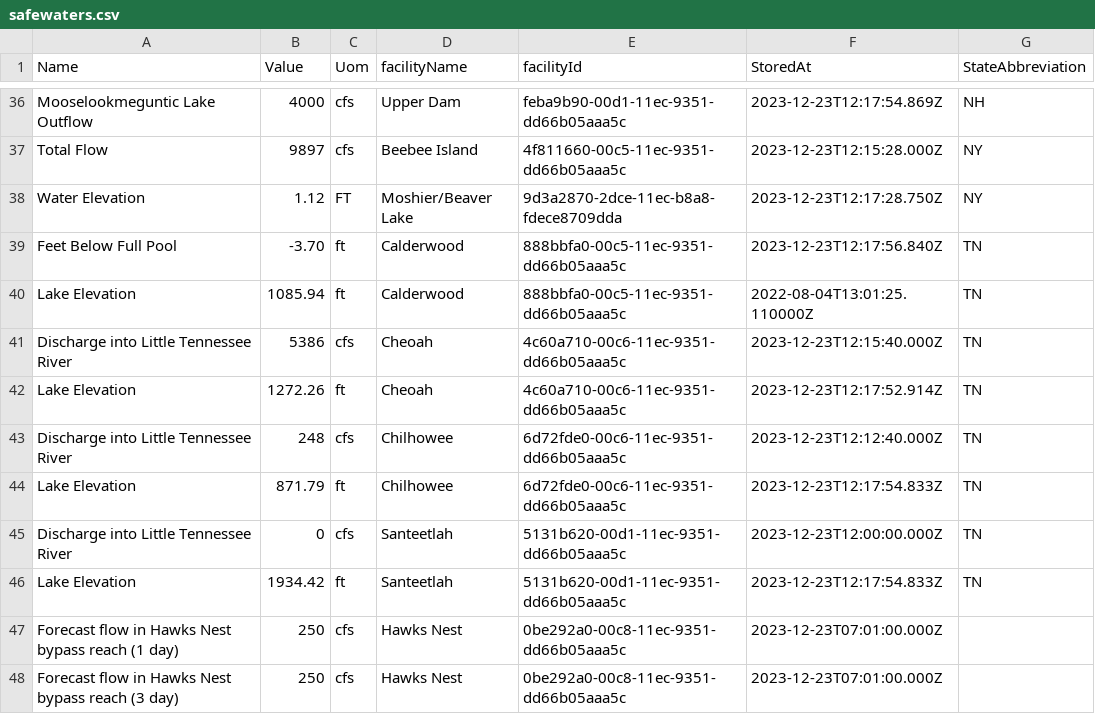
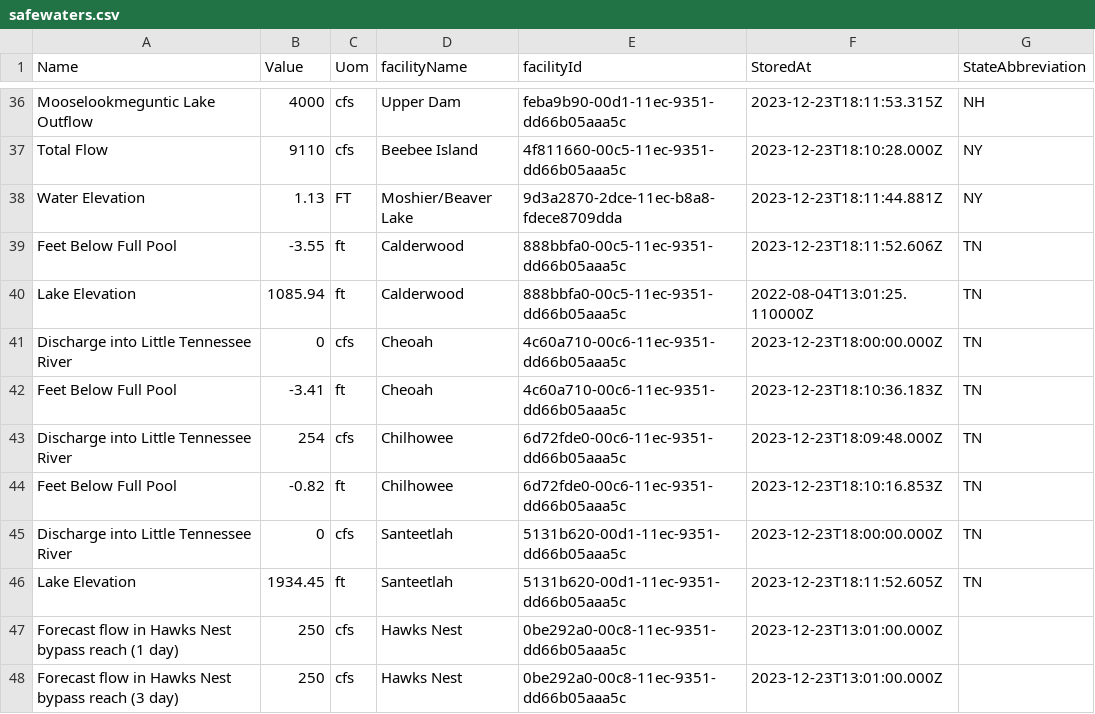
Before and after one commit to abkfenris/safewaters, a CSV file: safewaters.csv, drawn as a sheet; only a part is shown, gaps mark what is left out; the diff covers the shown part only; the diff names each change by its address in the sheet, - before the commit and + after, or states it on an @@ line.

```diff
--- a/safewaters.csv
+++ b/safewaters.csv
-F36 (StoredAt): 2023-12-23T12:17:54.869Z
+F36 (StoredAt): 2023-12-23T18:11:53.315Z
-B37 (Value): 9897
+B37 (Value): 9110
-F37 (StoredAt): 2023-12-23T12:15:28.000Z
+F37 (StoredAt): 2023-12-23T18:10:28.000Z
-B38 (Value): 1.12
+B38 (Value): 1.13
-F38 (StoredAt): 2023-12-23T12:17:28.750Z
+F38 (StoredAt): 2023-12-23T18:11:44.881Z
-B39 (Value): -3.70
+B39 (Value): -3.55
-F39 (StoredAt): 2023-12-23T12:17:56.840Z
+F39 (StoredAt): 2023-12-23T18:11:52.606Z
-B41 (Value): 5386
+B41 (Value): 0
-F41 (StoredAt): 2023-12-23T12:15:40.000Z
+F41 (StoredAt): 2023-12-23T18:00:00.000Z
-A42 (Name): Lake Elevation
+A42 (Name): Feet Below Full Pool
-B42 (Value): 1272.26
+B42 (Value): -3.41
-F42 (StoredAt): 2023-12-23T12:17:52.914Z
+F42 (StoredAt): 2023-12-23T18:10:36.183Z
-B43 (Value): 248
+B43 (Value): 254
-F43 (StoredAt): 2023-12-23T12:12:40.000Z
+F43 (StoredAt): 2023-12-23T18:09:48.000Z
-A44 (Name): Lake Elevation
+A44 (Name): Feet Below Full Pool
-B44 (Value): 871.79
+B44 (Value): -0.82
-F44 (StoredAt): 2023-12-23T12:17:54.833Z
+F44 (StoredAt): 2023-12-23T18:10:16.853Z
-F45 (StoredAt): 2023-12-23T12:00:00.000Z
+F45 (StoredAt): 2023-12-23T18:00:00.000Z
-B46 (Value): 1934.42
+B46 (Value): 1934.45
-F46 (StoredAt): 2023-12-23T12:17:54.833Z
+F46 (StoredAt): 2023-12-23T18:11:52.605Z
-F47:F48 (StoredAt): 2023-12-23T07:01:00.000Z
+F47:F48 (StoredAt): 2023-12-23T13:01:00.000Z
```
Also changed, not shown: 63 edited cells elsewhere in this file.
